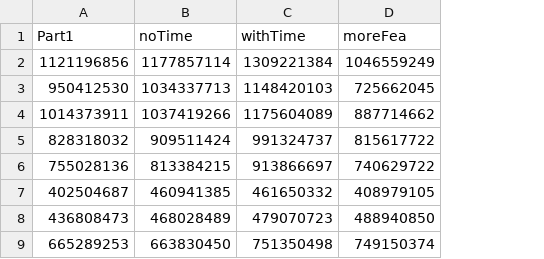
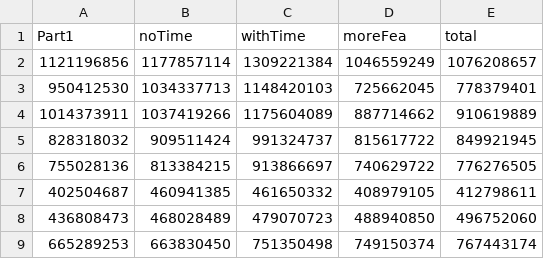
Before and after one commit to ldengjie/tianchi, a CSV file: com.csv, drawn as a sheet; only a part is shown; the diff names each change by its address in the sheet, - before the commit and + after, or states it on an @@ line.

```diff
--- a/com.csv
+++ b/com.csv
+column E (total), rows 2-9: 1076208657 | 778379401 | 910619889 | 849921945 | 776276505 | 412798611 | 496752060 | 767443174
```
Also changed, not shown: 7 other files.
